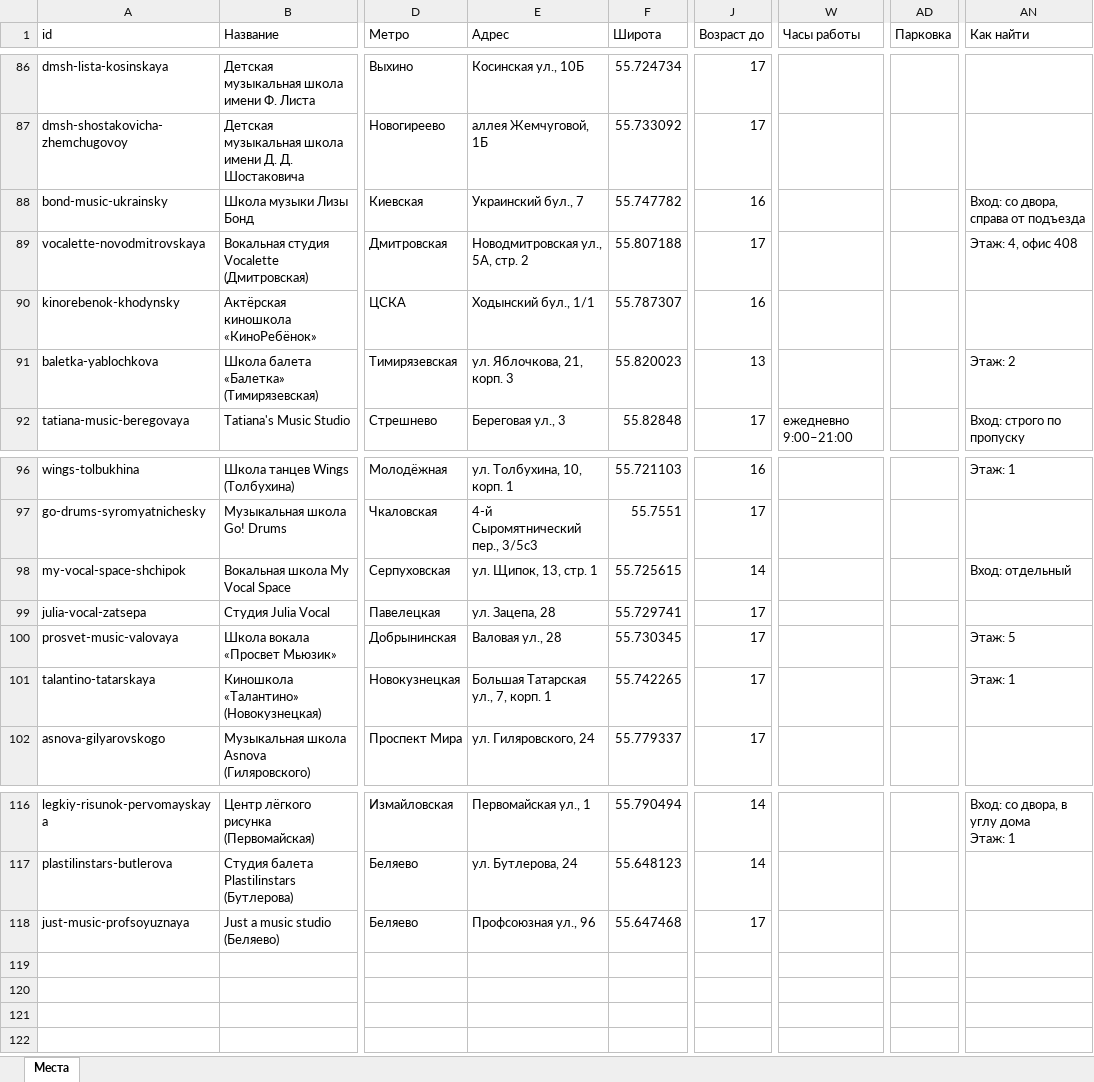
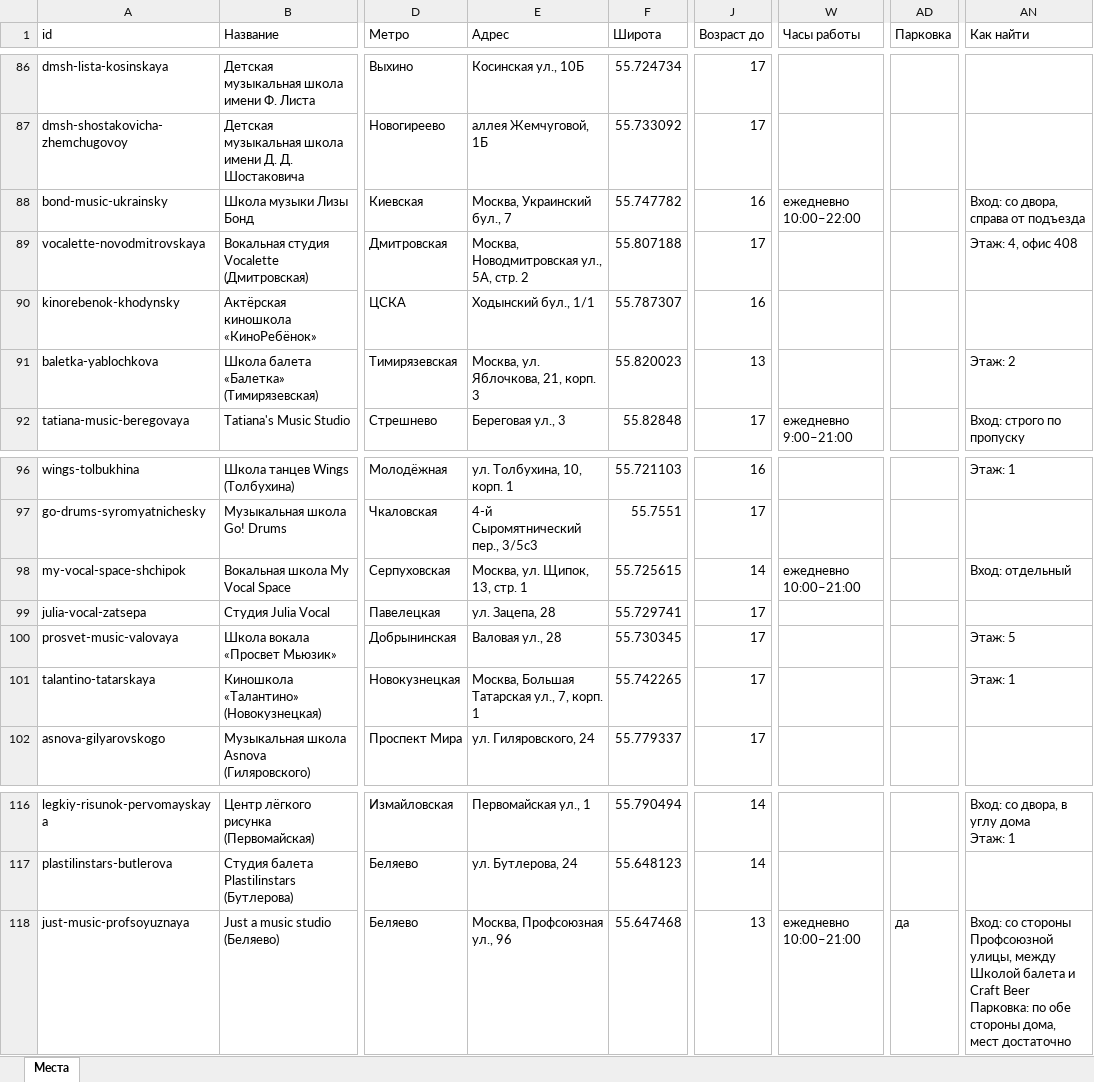
Before and after one commit to vadimsurov-apps/kudapoiti-data, an Excel workbook: data/parts/creative.xlsx, sheet Места, drawn as a sheet; only a part is shown, gaps mark what is left out; values as stored, in another font and other column widths than the file's, no borders; ↵ is a line break in a cell; the diff names each change by its address in the sheet, - before the commit and + after, or states it on an @@ line.

```diff
--- a/data/parts/creative.xlsx (sheet Места)
+++ b/data/parts/creative.xlsx (sheet Места)
-E88 (Адрес): Украинский бул., 7
+E88 (Адрес): Москва, Украинский бул., 7
-W88 (Часы работы): (empty)
+W88 (Часы работы): ежедневно 10:00–22:00
-E89 (Адрес): Новодмитровская ул., 5А, стр. 2
+E89 (Адрес): Москва, Новодмитровская ул., 5А, стр. 2
-E91 (Адрес): ул. Яблочкова, 21, корп. 3
+E91 (Адрес): Москва, ул. Яблочкова, 21, корп. 3
-E98 (Адрес): ул. Щипок, 13, стр. 1
+E98 (Адрес): Москва, ул. Щипок, 13, стр. 1
-W98 (Часы работы): (empty)
+W98 (Часы работы): ежедневно 10:00–21:00
-E101 (Адрес): Большая Татарская ул., 7, корп. 1
+E101 (Адрес): Москва, Большая Татарская ул., 7, корп. 1
-E118 (Адрес): Профсоюзная ул., 96
+E118 (Адрес): Москва, Профсоюзная ул., 96
-J118 (Возраст до): 17
+J118 (Возраст до): 13
-W118 (Часы работы): (empty)
+W118 (Часы работы): ежедневно 10:00–21:00
-AD118 (Парковка): (empty)
+AD118 (Парковка): да
-AN118 (Как найти): (empty)
+AN118 (Как найти): Вход: со стороны Профсоюзной улицы, между Школой балета и Craft Beer ↵ Парковка: по обе стороны дома, мест достаточно
```
Also changed, not shown: data/kuda-poiti-mesta.xlsx, data/parts/edu.xlsx, 5 other files.
